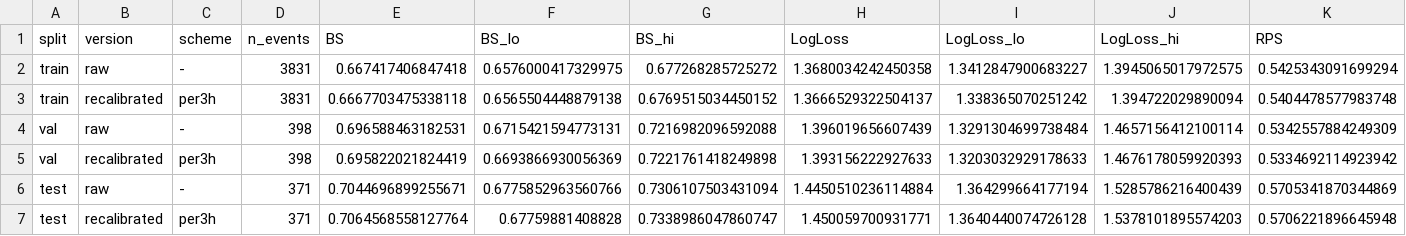
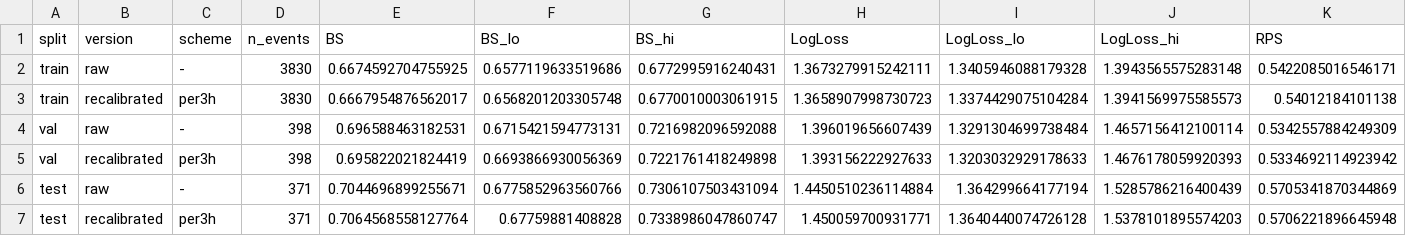
Before and after one commit to ShouchenQiu/PolyWeatherData, a CSV file: docs/icdm/output/recalibration_results.csv, drawn as a sheet; only a part is shown; removed rows and columns are numbered as before the commit, all else as after; rows hold the shown columns only; the diff names each change by its address in the sheet, - before the commit and + after, or states it on an @@ line.

Commit message:
feat: ICDM calibration UI expansion + strategy backtest page
- ui: add Strategy Backtest (Favorite/Longshot) page and wire it into the sidebar radio

- ui: extend Event-Layer Scores with recalibration comparison, bucket-count dependence, excess scores, bias heatmap, pricing-window liquidity and horizon grid sections

- ui: extend First-Layer (Aligned Dates) with merged centered per-city comparison tables

- icdm: add scripts 13-17 (spline recalibration, UI figure export, excess scores, liquidity coverage, horizon availability) and their output artifacts

- icdm: drop events whose winning bucket never traded in 11_train_recalibration.py

- docs/scripts: add 9-station CLOB README, favorite buy-NO 10-city doc, formula/calibration summary, cross-city fav-ls PnL and fixed-h bin scripts

```diff
--- a/docs/icdm/output/recalibration_results.csv
+++ b/docs/icdm/output/recalibration_results.csv
-row 2: train | raw | - | 3831 | 0.667417406847418 | 0.6576000417329975 | 0.677268285725272 | 1.3680034242450358 | 1.3412847900683227 | 1.3945065017972575 | 0.5425343091699294
-row 3: train | recalibrated | per3h | 3831 | 0.6667703475338118 | 0.6565504448879138 | 0.6769515034450152 | 1.3666529322504137 | 1.338365070251242 | 1.394722029890094 | 0.5404478577983748
+row 2: train | raw | - | 3830 | 0.6674592704755925 | 0.6577119633519686 | 0.6772995916240431 | 1.3673279915242111 | 1.3405946088179328 | 1.3943565575283148 | 0.5422085016546171
+row 3: train | recalibrated | per3h | 3830 | 0.6667954876562017 | 0.6568201203305748 | 0.6770010003061915 | 1.3658907998730723 | 1.3374429075104284 | 1.3941569975585573 | 0.54012184101138
```
Also changed, not shown: 33 other files.
